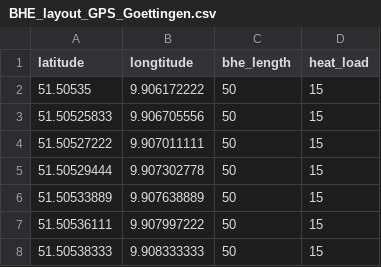
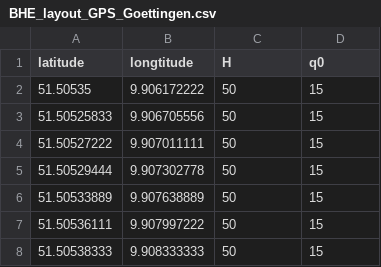
Before and after one commit to qliu-svg/BHEOpt_v1.0, a CSV file: examples/application/BHE_layout_GPS_Goettingen.csv, drawn as a sheet; only a part is shown.

Commit message:
Update BHE_layout_GPS_Goettingen.csv

```diff
--- a/examples/application/BHE_layout_GPS_Goettingen.csv
+++ b/examples/application/BHE_layout_GPS_Goettingen.csv
@@ -1,2 +1,2 @@
-latitude,longtitude,bhe_length,heat_load
+latitude,longtitude,H,q0
 51.50535,9.906172222,50,15
```
